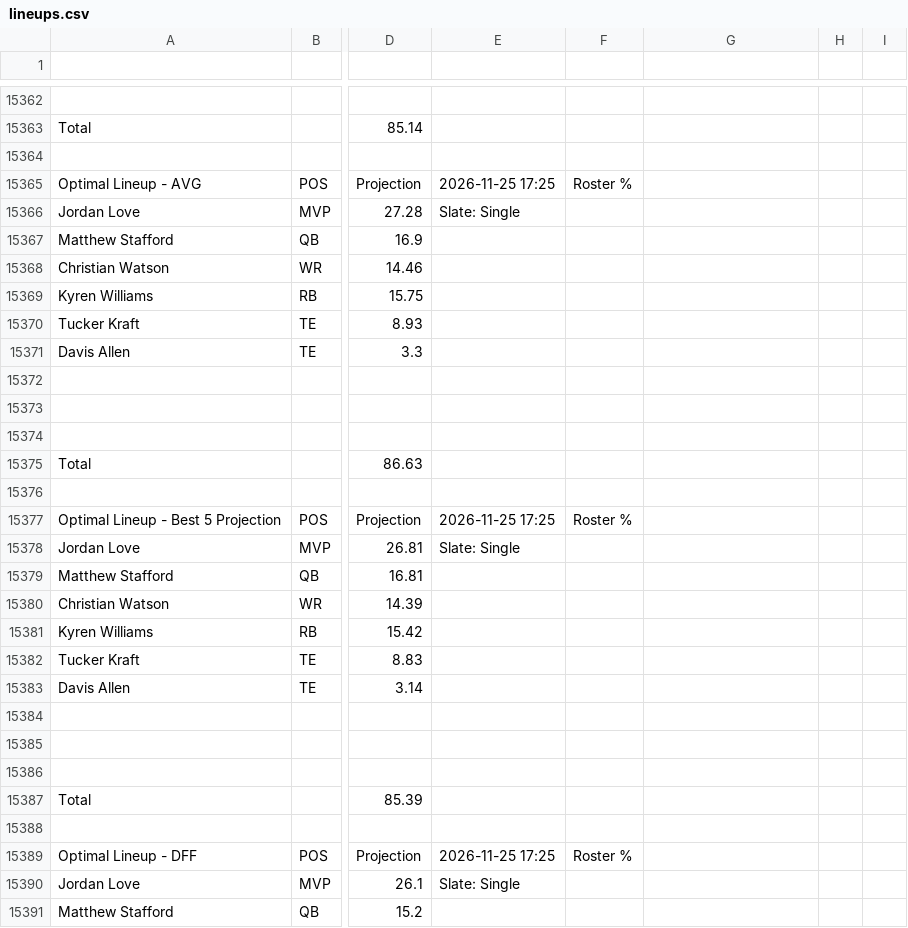
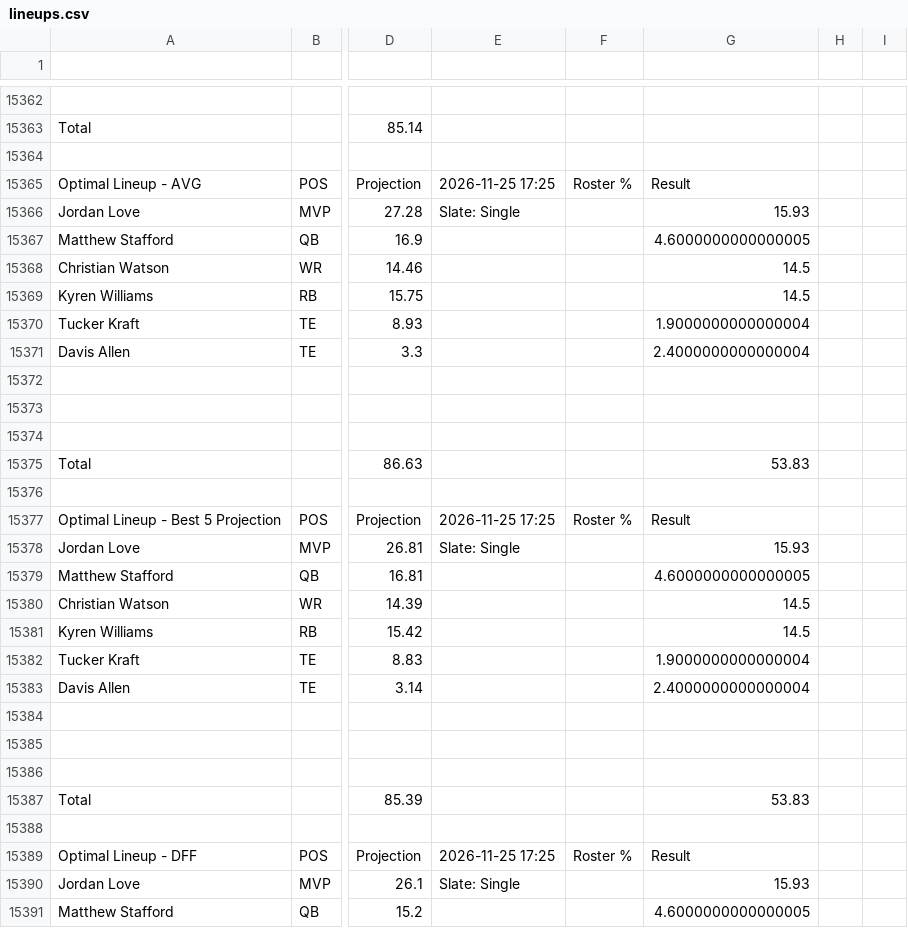
Before and after one commit to nocompharrison/MLB-HR-Model, a CSV file: NFL/lineups.csv, drawn as a sheet; only a part is shown, gaps mark what is left out; the diff covers the shown part only; the diff names each change by its address in the sheet, - before the commit and + after, or states it on an @@ line.

```diff
--- a/NFL/lineups.csv
+++ b/NFL/lineups.csv
-G15365: (empty)
+G15365: Result
-G15366: (empty)
+G15366: 15.93
-G15367: (empty)
+G15367: 4.6000000000000005
-G15368:G15369: (empty)
+G15368:G15369: 14.5
-G15370: (empty)
+G15370: 1.9000000000000004
-G15371: (empty)
+G15371: 2.4000000000000004
-G15375: (empty)
+G15375: 53.83
-G15377: (empty)
+G15377: Result
-G15378: (empty)
+G15378: 15.93
-G15379: (empty)
+G15379: 4.6000000000000005
-G15380:G15381: (empty)
+G15380:G15381: 14.5
-G15382: (empty)
+G15382: 1.9000000000000004
-G15383: (empty)
+G15383: 2.4000000000000004
-G15387: (empty)
+G15387: 53.83
-G15389: (empty)
+G15389: Result
-G15390: (empty)
+G15390: 15.93
-G15391: (empty)
+G15391: 4.6000000000000005
```
Also changed, not shown: 77 edited cells elsewhere in this file, NFL/analytics.csv, 1 other file.
